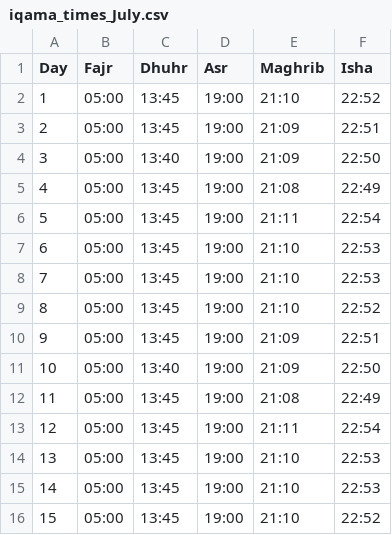
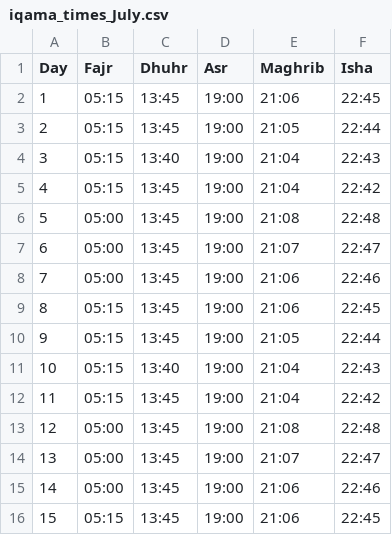
Before and after one commit to MuhammadElsoukkary/PrayerTimesScraper, a CSV file: prayer_times/iqama_times_July.csv, drawn as a sheet; only a part is shown; the diff covers the shown part only.

```diff
--- a/prayer_times/iqama_times_July.csv
+++ b/prayer_times/iqama_times_July.csv
@@ -1,16 +1,16 @@
 Day,Fajr,Dhuhr,Asr,Maghrib,Isha
-1,05:00,13:45,19:00,21:10,22:52
-2,05:00,13:45,19:00,21:09,22:51
-3,05:00,13:40,19:00,21:09,22:50
-4,05:00,13:45,19:00,21:08,22:49
-5,05:00,13:45,19:00,21:11,22:54
-6,05:00,13:45,19:00,21:10,22:53
-7,05:00,13:45,19:00,21:10,22:53
-8,05:00,13:45,19:00,21:10,22:52
-9,05:00,13:45,19:00,21:09,22:51
-10,05:00,13:40,19:00,21:09,22:50
-11,05:00,13:45,19:00,21:08,22:49
-12,05:00,13:45,19:00,21:11,22:54
-13,05:00,13:45,19:00,21:10,22:53
-14,05:00,13:45,19:00,21:10,22:53
-15,05:00,13:45,19:00,21:10,22:52
+1,05:15,13:45,19:00,21:06,22:45
+2,05:15,13:45,19:00,21:05,22:44
+3,05:15,13:40,19:00,21:04,22:43
+4,05:15,13:45,19:00,21:04,22:42
+5,05:00,13:45,19:00,21:08,22:48
+6,05:00,13:45,19:00,21:07,22:47
+7,05:00,13:45,19:00,21:06,22:46
+8,05:15,13:45,19:00,21:06,22:45
+9,05:15,13:45,19:00,21:05,22:44
+10,05:15,13:40,19:00,21:04,22:43
+11,05:15,13:45,19:00,21:04,22:42
+12,05:00,13:45,19:00,21:08,22:48
+13,05:00,13:45,19:00,21:07,22:47
+14,05:00,13:45,19:00,21:06,22:46
+15,05:15,13:45,19:00,21:06,22:45
```
Also changed, not shown: 42 edited cells elsewhere in this file, prayer_times/athan_times_July.csv.
